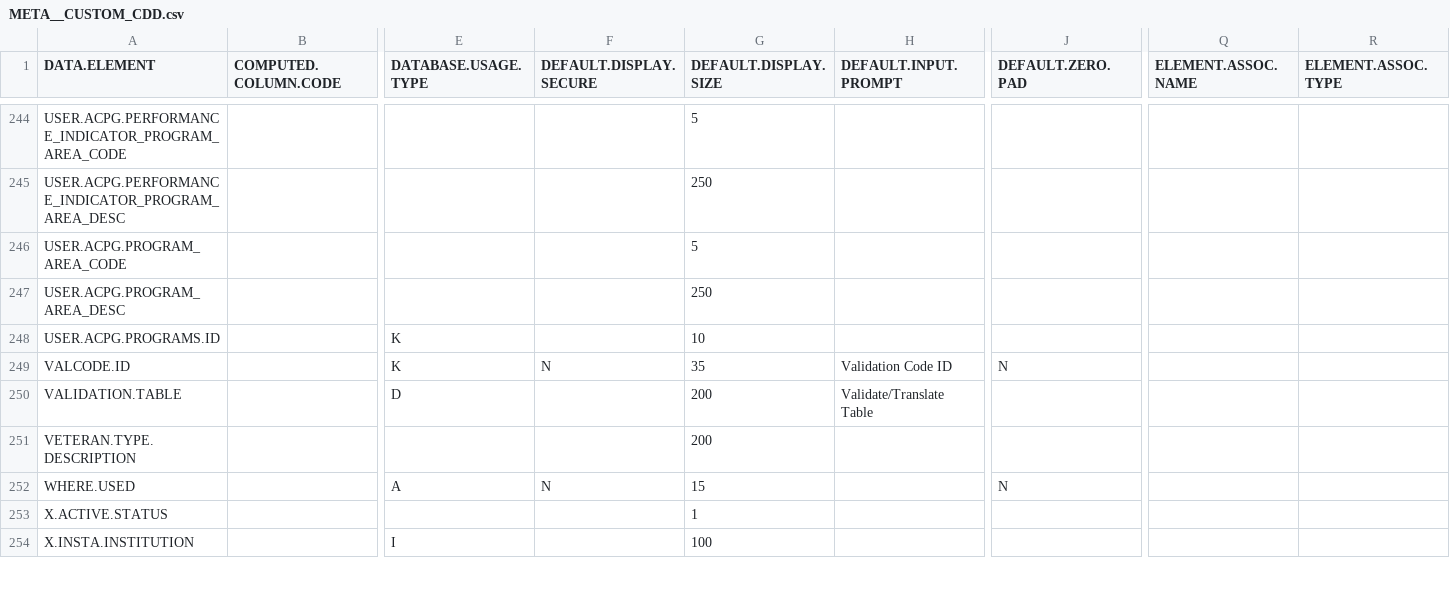
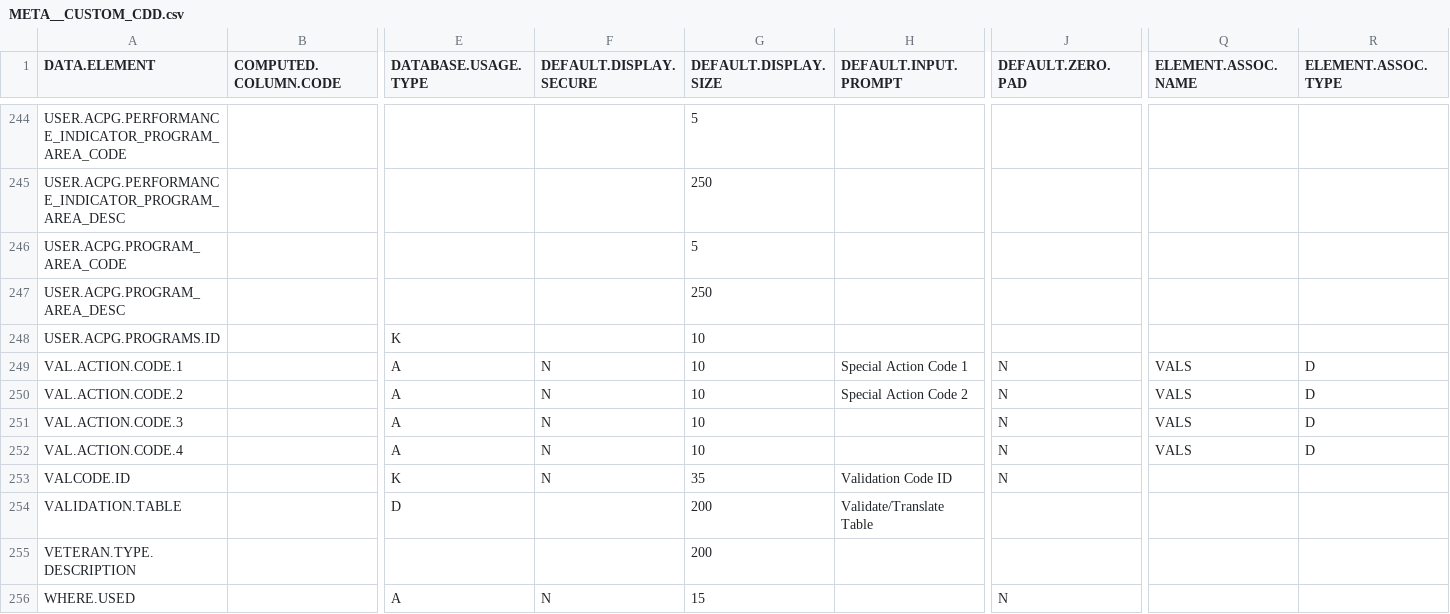
Before and after one commit to Haywood-Community-College-IERG/ccdw-csc289, a CSV file: META__CUSTOM_CDD.csv, drawn as a sheet; only a part is shown, gaps mark what is left out; the shorter side is filled out with more unchanged rows; rows hold the shown columns only; the diff names each change by its address in the sheet, - before the commit and + after, or states it on an @@ line.

Commit message:
Cleanup code formatting. Add additional views and support scripts.

```diff
--- a/META__CUSTOM_CDD.csv
+++ b/META__CUSTOM_CDD.csv
+row 249: VAL.ACTION.CODE.1 |  | A | N | 10 | Special Action Code 1 | N | VALS | D
+row 250: VAL.ACTION.CODE.2 |  | A | N | 10 | Special Action Code 2 | N | VALS | D
+row 251: VAL.ACTION.CODE.3 |  | A | N | 10 |  | N | VALS | D
+row 252: VAL.ACTION.CODE.4 |  | A | N | 10 |  | N | VALS | D
```
Also changed, not shown: 10 other files.
